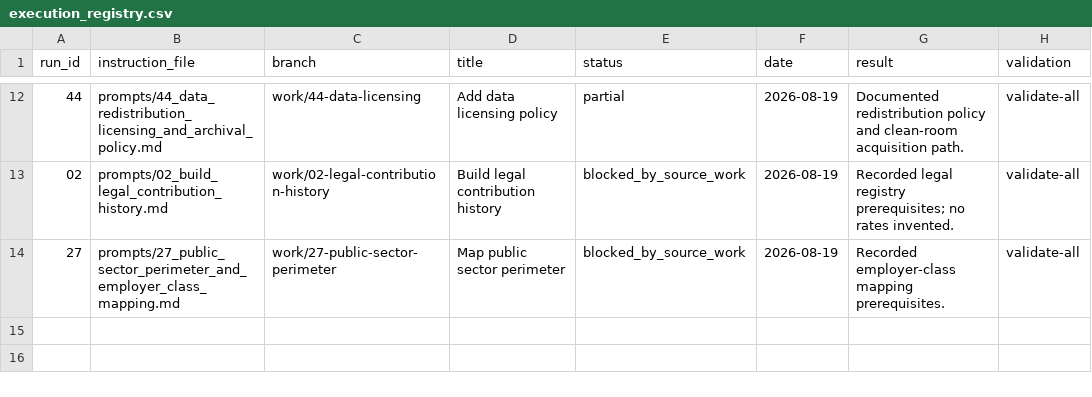
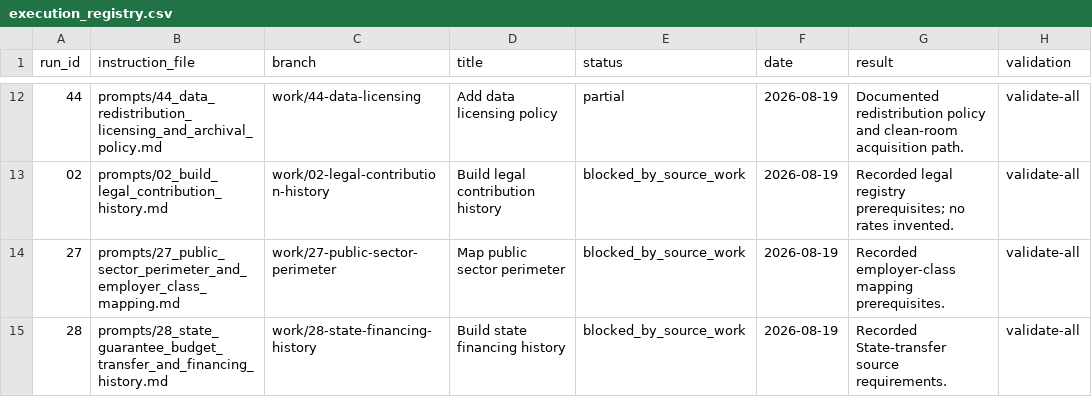
Before and after one commit to DiogoRibeiro7/portugal-public-pension-financing, a CSV file: evidence/execution_registry.csv, drawn as a sheet; only a part is shown, gaps mark what is left out; the diff names each change by its address in the sheet, - before the commit and + after, or states it on an @@ line.

Commit message:
Build state financing history

```diff
--- a/evidence/execution_registry.csv
+++ b/evidence/execution_registry.csv
+row 15: 28 | prompts/28_state_guarantee_budget_transfer_and_financing_history.md | work/28-state-financing-history | Build state financing history | blocked_by_source_work | 2026-08-19 | Recorded State-transfer source requirements. | validate-all
```
Also changed, not shown: 3 other files.
